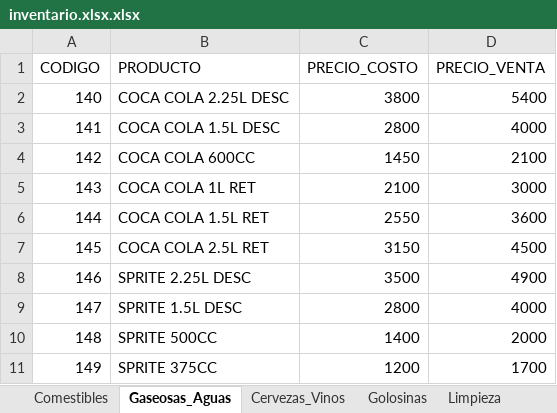
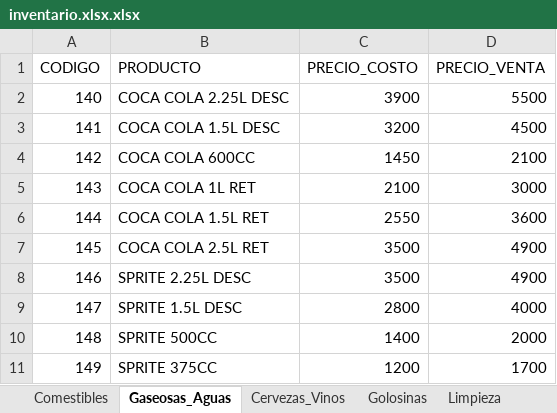
Before and after one commit to choyrodrigo03-alt/quiosco-el-tio, an Excel workbook: inventario.xlsx.xlsx, sheet Gaseosas_Aguas, drawn as a sheet; only a part is shown; values as stored, in another font and other column widths than the file's, no borders; charts and pictures not drawn; the diff names each change by its address in the sheet, - before the commit and + after, or states it on an @@ line.

Commit message:
Add files via upload

```diff
--- a/inventario.xlsx.xlsx (sheet Gaseosas_Aguas)
+++ b/inventario.xlsx.xlsx (sheet Gaseosas_Aguas)
-C2 (PRECIO_COSTO): 3800
+C2 (PRECIO_COSTO): 3900
-D2 (PRECIO_VENTA): 5400
+D2 (PRECIO_VENTA): 5500
-C3 (PRECIO_COSTO): 2800
+C3 (PRECIO_COSTO): 3200
-D3 (PRECIO_VENTA): 4000
+D3 (PRECIO_VENTA): 4500
-C7 (PRECIO_COSTO): 3150
+C7 (PRECIO_COSTO): 3500
-D7 (PRECIO_VENTA): 4500
+D7 (PRECIO_VENTA): 4900
```
Also changed, not shown: charts or pictures.
